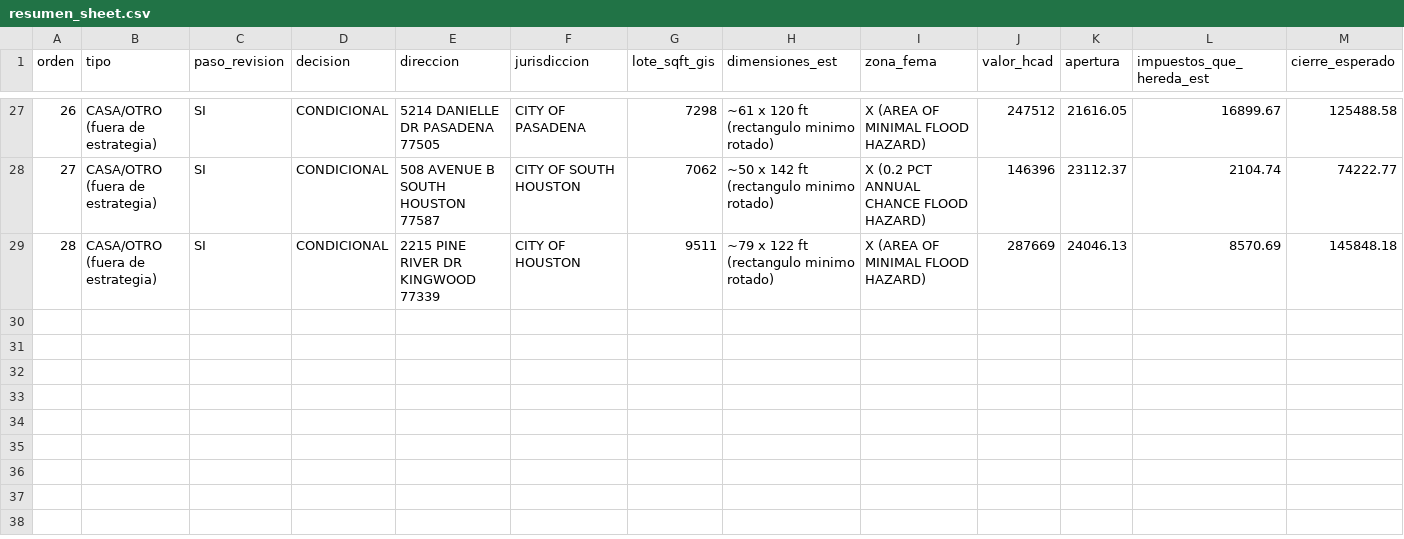
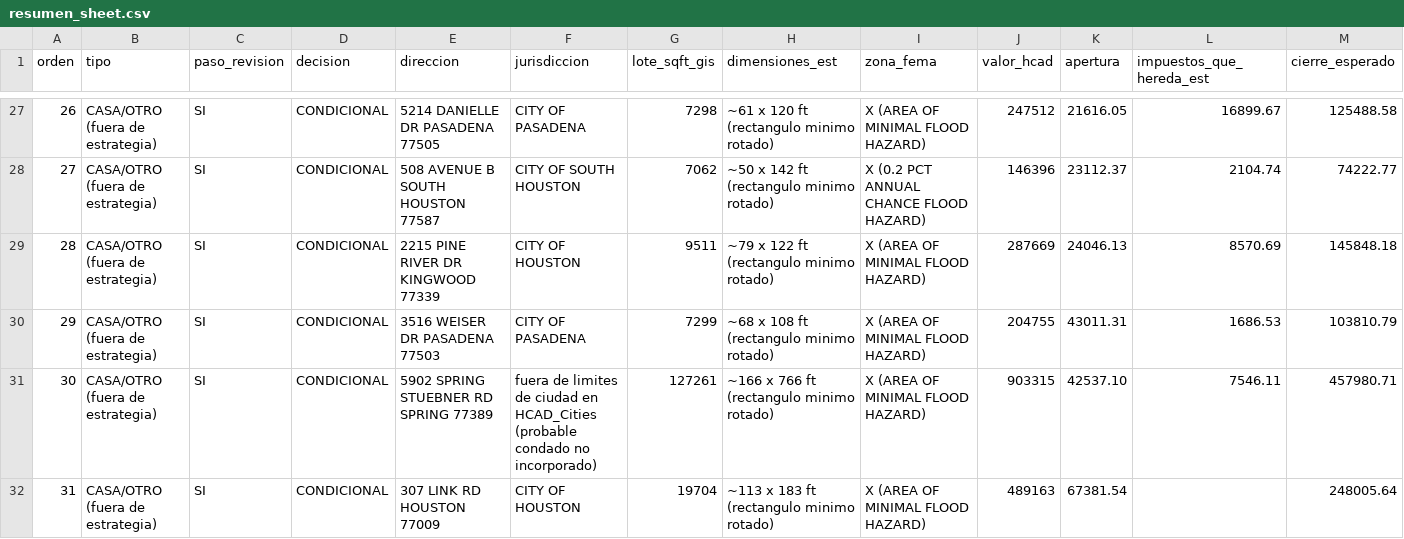
Before and after one commit to mag442-dot/Claude---Harris-tax-deed, a CSV file: runs/harris-2026-12-01/resumen_sheet.csv, drawn as a sheet; only a part is shown, gaps mark what is left out; rows hold the shown columns only; the diff names each change by its address in the sheet, - before the commit and + after, or states it on an @@ line.

```diff
--- a/runs/harris-2026-12-01/resumen_sheet.csv
+++ b/runs/harris-2026-12-01/resumen_sheet.csv
+row 30: 29 | CASA/OTRO (fuera de estrategia) | SI | CONDICIONAL | 3516 WEISER DR PASADENA 77503 | CITY OF PASADENA | 7299 | ~68 x 108 ft (rectangulo minimo rotado) | X (AREA OF MINIMAL FLOOD HAZARD) | 204755 | 43011.31 | 1686.53 | 103810.79
+row 31: 30 | CASA/OTRO (fuera de estrategia) | SI | CONDICIONAL | 5902 SPRING STUEBNER RD SPRING 77389 | fuera de limites de ciudad en HCAD_Cities (probable condado no incorporado) | 127261 | ~166 x 766 ft (rectangulo minimo rotado) | X (AREA OF MINIMAL FLOOD HAZARD) | 903315 | 42537.10 | 7546.11 | 457980.71
+row 32: 31 | CASA/OTRO (fuera de estrategia) | SI | CONDICIONAL | 307 LINK RD HOUSTON 77009 | CITY OF HOUSTON | 19704 | ~113 x 183 ft (rectangulo minimo rotado) | X (AREA OF MINIMAL FLOOD HAZARD) | 489163 | 67381.54 |  | 248005.64
```
Also changed, not shown: runs/harris-2026-12-01/analisis.csv, runs/harris-2026-12-01/analisis_sheet.csv, 5 other files.
